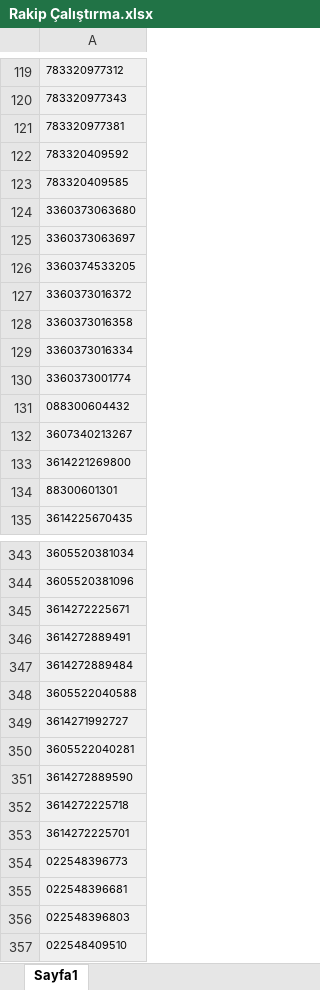
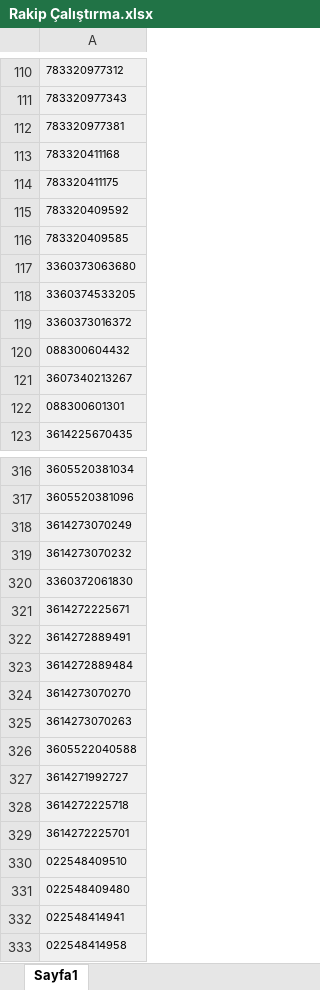
Before and after one commit to frknbltci/GentegraBot, an Excel workbook: Genbot.UI/Assets/Upload/turan/Rakip Çalıştırma.xlsx, sheet Sayfa1, drawn as a sheet; only a part is shown, gaps mark what is left out; the shorter side is filled out with more unchanged rows; values as stored, in another font and other column widths than the file's, no borders; removed rows and columns are numbered as before the commit, all else as after; the diff covers the shown part only; the diff names each change by its address in the sheet, - before the commit and + after, or states it on an @@ line.

```diff
--- a/Genbot.UI/Assets/Upload/turan/Rakip Çalıştırma.xlsx (sheet Sayfa1)
+++ b/Genbot.UI/Assets/Upload/turan/Rakip Çalıştırma.xlsx (sheet Sayfa1)
+row 113: 783320411168
+row 114: 783320411175
-row 125: 3360373063697
-row 128: 3360373016358
-row 129: 3360373016334
-row 130: 3360373001774
-A122: 3614221269800
+A122: 088300601301
-row 134: 88300601301
+row 318: 3614273070249
+row 319: 3614273070232
+row 320: 3360372061830
+row 324: 3614273070270
+row 325: 3614273070263
-row 350: 3605522040281
-row 351: 3614272889590
-row 354: 022548396773
-row 355: 022548396681
-row 356: 022548396803
```
Also changed, not shown: 53 added rows, 97 removed rows, 4 moved rows and 9 edited cells elsewhere in this sheet, 2 other files.
